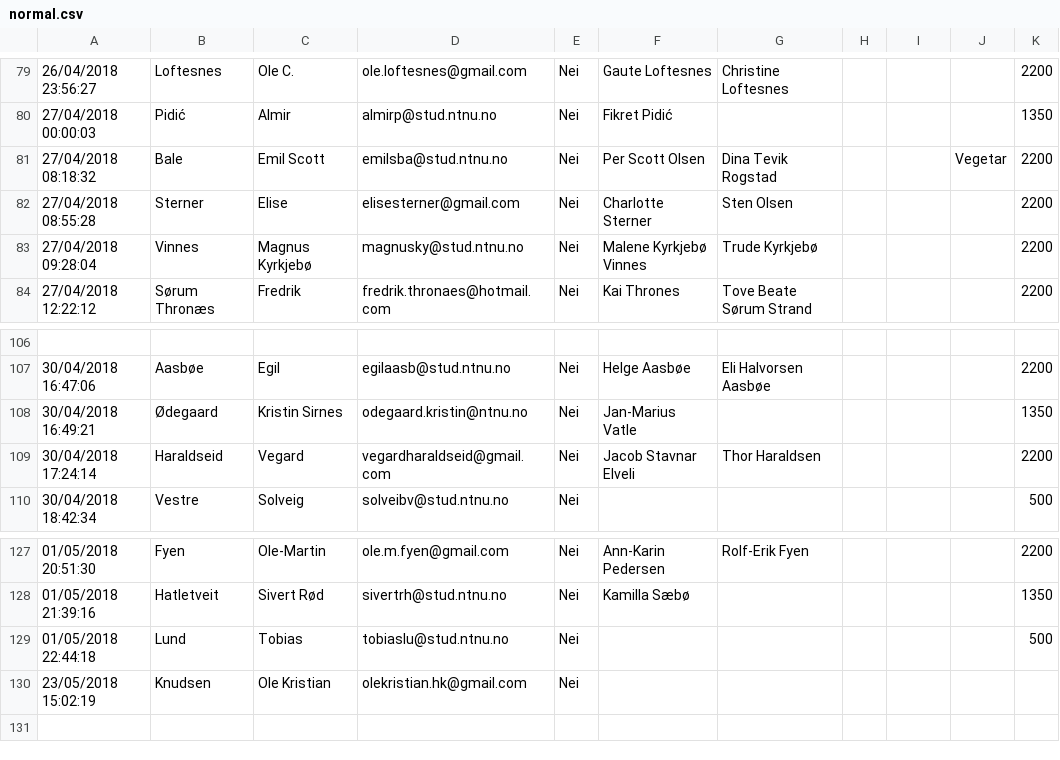
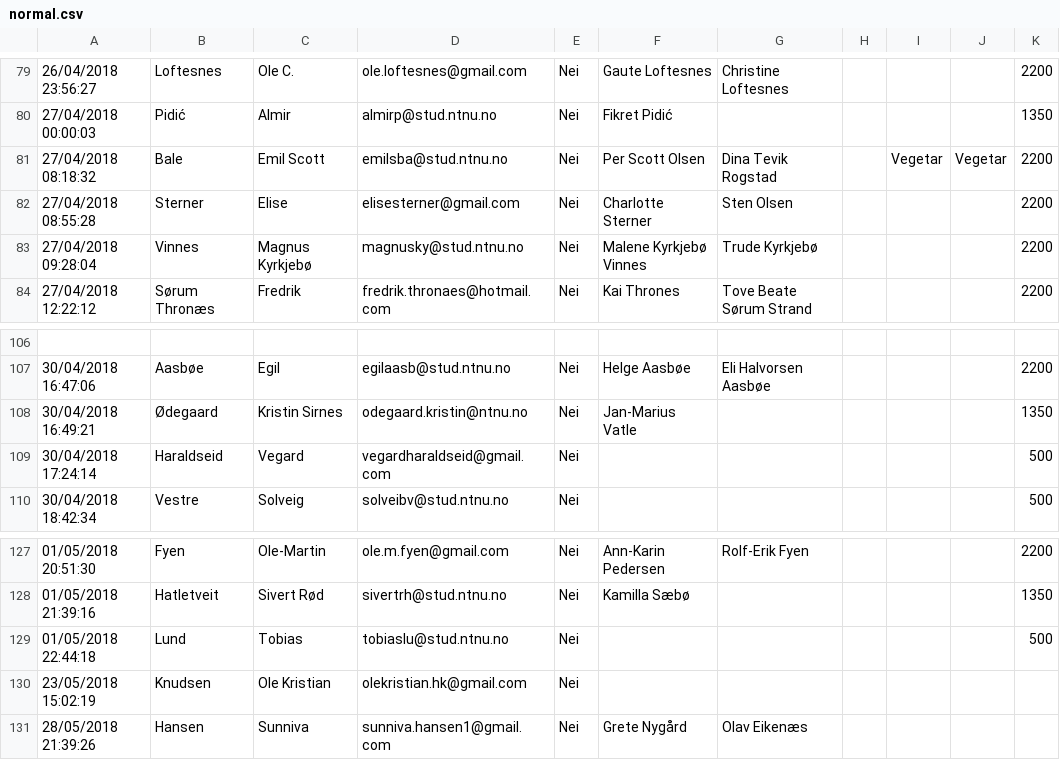
Before and after one commit to martinloland/bordplassering, a CSV file: normal.csv, drawn as a sheet; only a part is shown, gaps mark what is left out.

```diff
--- a/normal.csv
+++ b/normal.csv
@@ -80,3 +80,3 @@
 27/04/2018 00:00:03,Pidić,Almir,almirp@stud.ntnu.no,Nei,Fikret Pidić,,,,,1350
-27/04/2018 08:18:32,Bale,Emil Scott ,emilsba@stud.ntnu.no,Nei,Per Scott Olsen,Dina Tevik Rogstad,,,Vegetar,2200
+27/04/2018 08:18:32,Bale,Emil Scott ,emilsba@stud.ntnu.no,Nei,Per Scott Olsen,Dina Tevik Rogstad,,Vegetar,Vegetar,2200
 27/04/2018 08:55:28,Sterner,Elise,elisesterner@gmail.com,Nei,Charlotte Sterner,Sten Olsen,,,,2200
@@ -108,3 +108,3 @@
 30/04/2018 16:49:21,Ødegaard,Kristin Sirnes,odegaard.kristin@ntnu.no,Nei,Jan-Marius Vatle,,,,,1350
-30/04/2018 17:24:14,Haraldseid,Vegard,vegardharaldseid@gmail.com,Nei,Jacob Stavnar Elveli,Thor Haraldsen,,,,2200
+30/04/2018 17:24:14,Haraldseid,Vegard,vegardharaldseid@gmail.com,Nei,,,,,,500
 30/04/2018 18:42:34,Vestre,Solveig,solveibv@stud.ntnu.no,Nei,,,,,,500
@@ -130 +130,2 @@
 23/05/2018 15:02:19,Knudsen ,Ole Kristian ,olekristian.hk@gmail.com,Nei,,,,,,
+28/05/2018 21:39:26,Hansen,Sunniva,sunniva.hansen1@gmail.com,Nei,Grete Nygård,Olav Eikenæs,,,,
```
Also changed, not shown: ekstra.csv, 2 other files.
